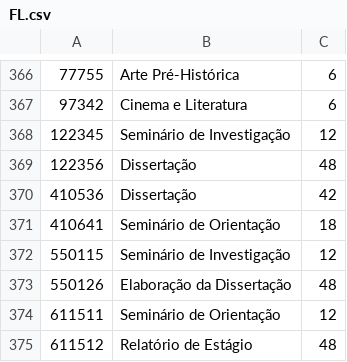
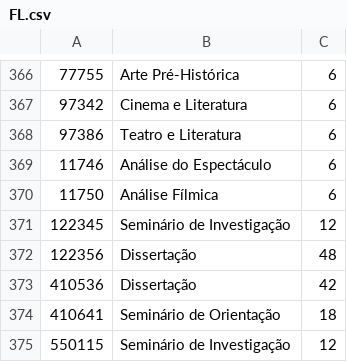
Before and after one commit to qub-it/fenixedu-ulisboa-specifications, a CSV file: src/main/resources/bootstrap/AnyCurricularCourseExceptionsInitializer/FL.csv, drawn as a sheet; only a part is shown, gaps mark what is left out; the shorter side is filled out with more unchanged rows.

Commit message:
Minor Change, AnyCurricularCourseExceptionsInitializer CSV: updated with latest data received by mail from mlfonseca@letras.ulisboa.pt on Mon, Sep 21, 2015 at 12:26 PM

```diff
--- a/src/main/resources/bootstrap/AnyCurricularCourseExceptionsInitializer/FL.csv
+++ b/src/main/resources/bootstrap/AnyCurricularCourseExceptionsInitializer/FL.csv
@@ -367,2 +367,5 @@
 97342	Cinema e Literatura	6
+97386	Teatro e Literatura	6
+11746	Análise do Espectáculo	6
+11750	Análise Fílmica	6
 122345	Seminário de Investigação	12
```
